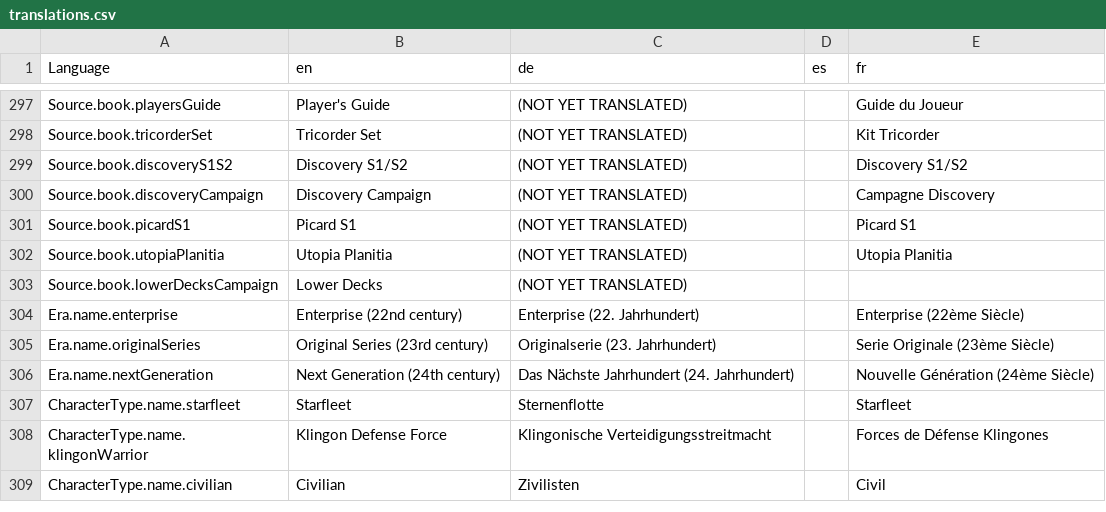
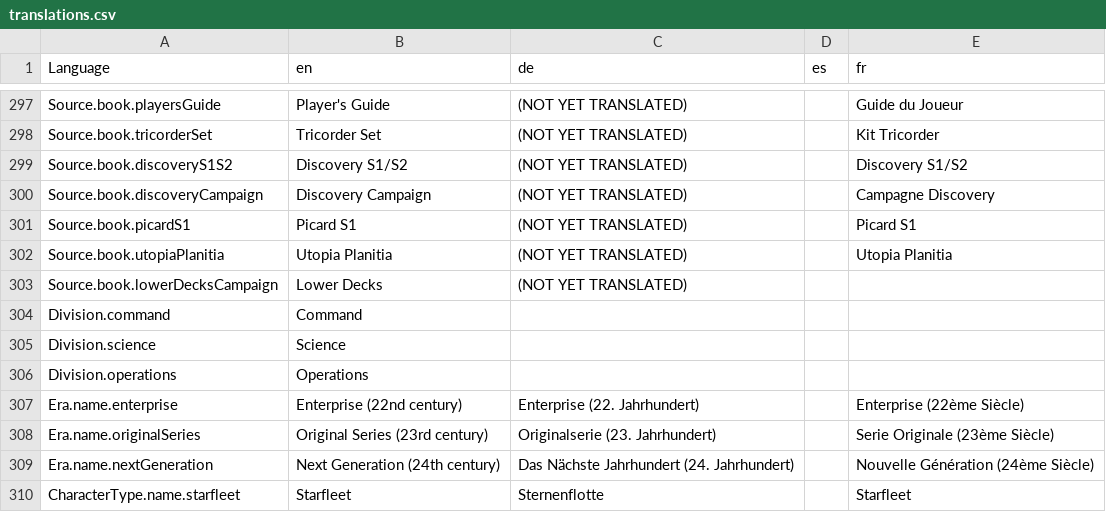
Before and after one commit to bcholmes/StarTrek2d20, a CSV file: translation/translations.csv, drawn as a sheet; only a part is shown, gaps mark what is left out; the shorter side is filled out with more unchanged rows.

```diff
--- a/translation/translations.csv
+++ b/translation/translations.csv
@@ -315,2 +315,5 @@ Source.book.utopiaPlanitia,Utopia Planitia,(NOT YET TRANSLATED),,Utopia Planitia
 Source.book.lowerDecksCampaign,Lower Decks,(NOT YET TRANSLATED),,
+Division.command,Command,,,
+Division.science,Science,,,
+Division.operations,Operations,,,
 Era.name.enterprise,Enterprise (22nd century),Enterprise (22. Jahrhundert),,Enterprise (22ème Siècle)
```
Also changed, not shown: 19 other files.
